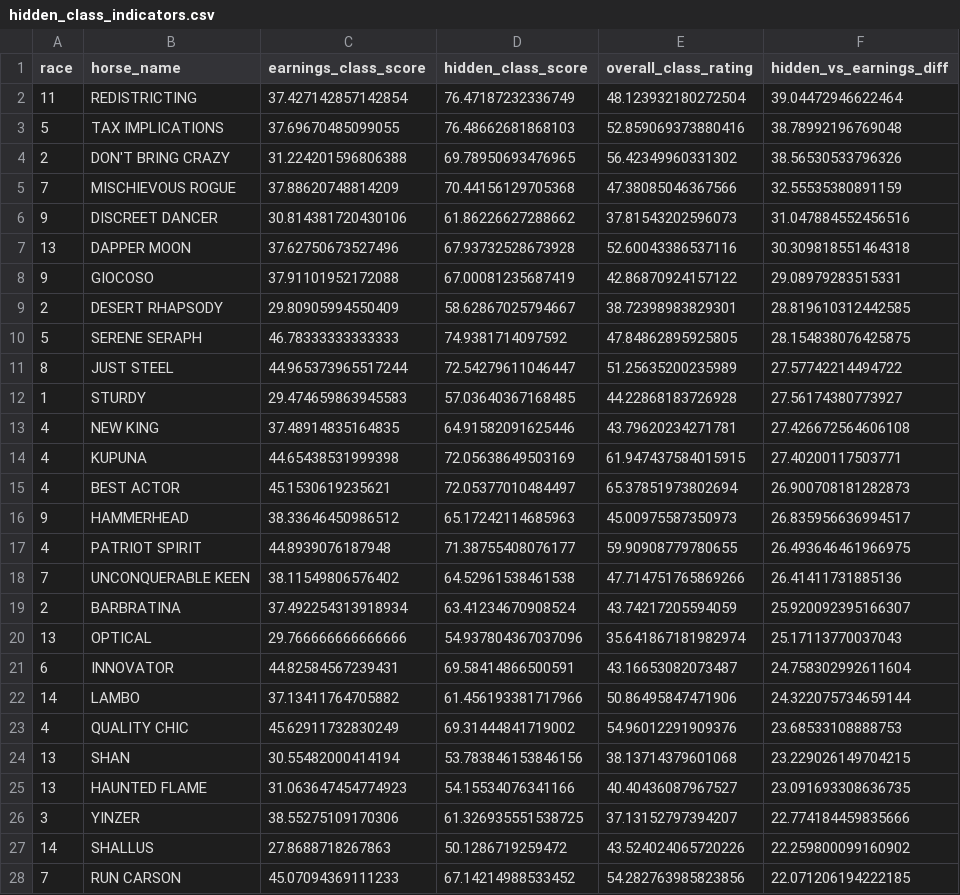
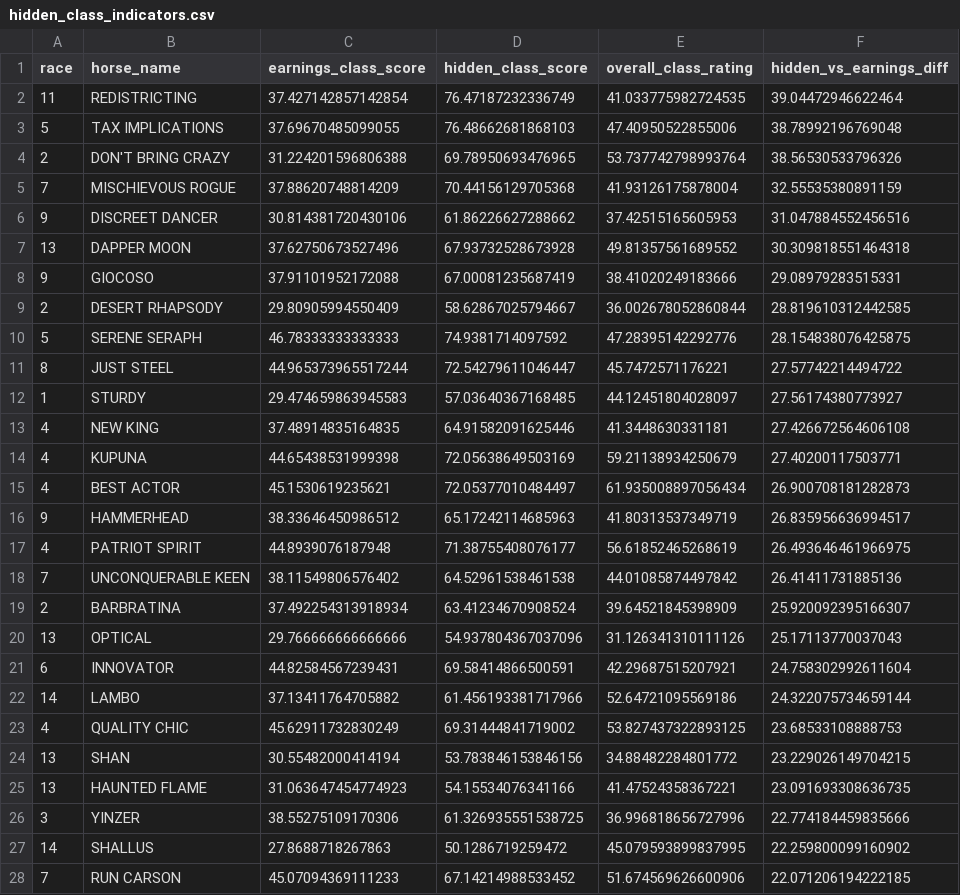
Before and after one commit to Larz1881/horse_racing_project, a CSV file: data/processed/hidden_class_indicators.csv, drawn as a sheet; only a part is shown; the diff covers the shown part only.

```diff
--- a/data/processed/hidden_class_indicators.csv
+++ b/data/processed/hidden_class_indicators.csv
@@ -1,28 +1,28 @@
 race,horse_name,earnings_class_score,hidden_class_score,overall_class_rating,hidden_vs_earnings_diff
-11,REDISTRICTING,37.427142857142854,76.47187232336749,48.123932180272504,39.04472946622464
-5,TAX IMPLICATIONS,37.69670485099055,76.48662681868103,52.859069373880416,38.78992196769048
-2,DON'T BRING CRAZY,31.224201596806388,69.78950693476965,56.42349960331302,38.56530533796326
-7,MISCHIEVOUS ROGUE,37.88620748814209,70.44156129705368,47.38085046367566,32.55535380891159
-9,DISCREET DANCER,30.814381720430106,61.86226627288662,37.81543202596073,31.047884552456516
-13,DAPPER MOON,37.62750673527496,67.93732528673928,52.60043386537116,30.309818551464318
-9,GIOCOSO,37.91101952172088,67.00081235687419,42.86870924157122,29.08979283515331
-2,DESERT RHAPSODY,29.80905994550409,58.62867025794667,38.72398983829301,28.819610312442585
-5,SERENE SERAPH,46.78333333333333,74.9381714097592,47.84862895925805,28.154838076425875
-8,JUST STEEL,44.965373965517244,72.54279611046447,51.25635200235989,27.57742214494722
-1,STURDY,29.474659863945583,57.03640367168485,44.22868183726928,27.56174380773927
-4,NEW KING,37.48914835164835,64.91582091625446,43.79620234271781,27.426672564606108
-4,KUPUNA,44.65438531999398,72.05638649503169,61.947437584015915,27.40200117503771
-4,BEST ACTOR,45.1530619235621,72.05377010484497,65.37851973802694,26.900708181282873
-9,HAMMERHEAD,38.33646450986512,65.17242114685963,45.00975587350973,26.835956636994517
-4,PATRIOT SPIRIT,44.8939076187948,71.38755408076177,59.90908779780655,26.493646461966975
-7,UNCONQUERABLE KEEN,38.11549806576402,64.52961538461538,47.714751765869266,26.41411731885136
-2,BARBRATINA,37.492254313918934,63.41234670908524,43.74217205594059,25.920092395166307
-13,OPTICAL,29.766666666666666,54.937804367037096,35.641867181982974,25.17113770037043
-6,INNOVATOR,44.82584567239431,69.58414866500591,43.16653082073487,24.758302992611604
-14,LAMBO,37.13411764705882,61.456193381717966,50.86495847471906,24.322075734659144
-4,QUALITY CHIC,45.62911732830249,69.31444841719002,54.96012291909376,23.68533108888753
-13,SHAN,30.55482000414194,53.783846153846156,38.13714379601068,23.229026149704215
-13,HAUNTED FLAME,31.063647454774923,54.15534076341166,40.40436087967527,23.091693308636735
-3,YINZER,38.55275109170306,61.326935551538725,37.13152797394207,22.774184459835666
-14,SHALLUS,27.8688718267863,50.1286719259472,43.524024065720226,22.259800099160902
-7,RUN CARSON,45.07094369111233,67.14214988533452,54.282763985823856,22.071206194222185
+11,REDISTRICTING,37.427142857142854,76.47187232336749,41.033775982724535,39.04472946622464
+5,TAX IMPLICATIONS,37.69670485099055,76.48662681868103,47.40950522855006,38.78992196769048
+2,DON'T BRING CRAZY,31.224201596806388,69.78950693476965,53.737742798993764,38.56530533796326
+7,MISCHIEVOUS ROGUE,37.88620748814209,70.44156129705368,41.93126175878004,32.55535380891159
+9,DISCREET DANCER,30.814381720430106,61.86226627288662,37.42515165605953,31.047884552456516
+13,DAPPER MOON,37.62750673527496,67.93732528673928,49.81357561689552,30.309818551464318
+9,GIOCOSO,37.91101952172088,67.00081235687419,38.41020249183666,29.08979283515331
+2,DESERT RHAPSODY,29.80905994550409,58.62867025794667,36.002678052860844,28.819610312442585
+5,SERENE SERAPH,46.78333333333333,74.9381714097592,47.28395142292776,28.154838076425875
+8,JUST STEEL,44.965373965517244,72.54279611046447,45.7472571176221,27.57742214494722
+1,STURDY,29.474659863945583,57.03640367168485,44.12451804028097,27.56174380773927
+4,NEW KING,37.48914835164835,64.91582091625446,41.3448630331181,27.426672564606108
+4,KUPUNA,44.65438531999398,72.05638649503169,59.21138934250679,27.40200117503771
+4,BEST ACTOR,45.1530619235621,72.05377010484497,61.935008897056434,26.900708181282873
+9,HAMMERHEAD,38.33646450986512,65.17242114685963,41.80313537349719,26.835956636994517
+4,PATRIOT SPIRIT,44.8939076187948,71.38755408076177,56.61852465268619,26.493646461966975
+7,UNCONQUERABLE KEEN,38.11549806576402,64.52961538461538,44.01085874497842,26.41411731885136
+2,BARBRATINA,37.492254313918934,63.41234670908524,39.64521845398909,25.920092395166307
+13,OPTICAL,29.766666666666666,54.937804367037096,31.126341310111126,25.17113770037043
+6,INNOVATOR,44.82584567239431,69.58414866500591,42.29687515207921,24.758302992611604
+14,LAMBO,37.13411764705882,61.456193381717966,52.64721095569186,24.322075734659144
+4,QUALITY CHIC,45.62911732830249,69.31444841719002,53.827437322893125,23.68533108888753
+13,SHAN,30.55482000414194,53.783846153846156,34.88482284801772,23.229026149704215
+13,HAUNTED FLAME,31.063647454774923,54.15534076341166,41.47524358367221,23.091693308636735
+3,YINZER,38.55275109170306,61.326935551538725,36.996818656727996,22.774184459835666
+14,SHALLUS,27.8688718267863,50.1286719259472,45.079593899837995,22.259800099160902
+7,RUN CARSON,45.07094369111233,67.14214988533452,51.674569626600906,22.071206194222185
```
Also changed, not shown: 160 edited cells elsewhere in this file, data/processed/class_assessment_summary.csv, data/processed/form_cycle_summary.csv, 28 other files.
